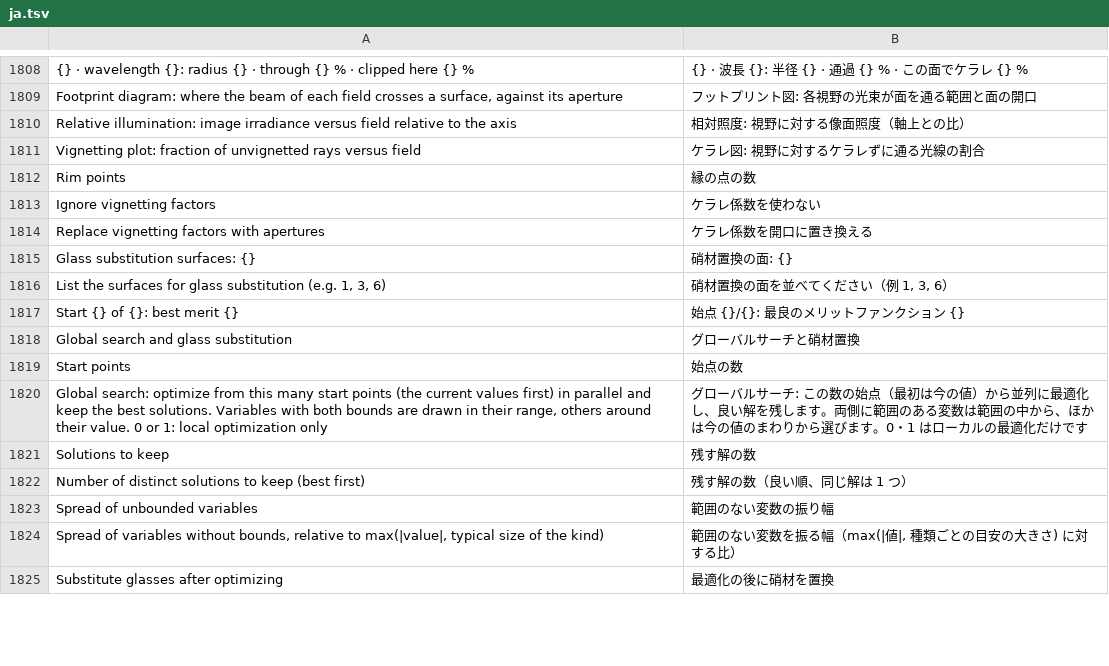
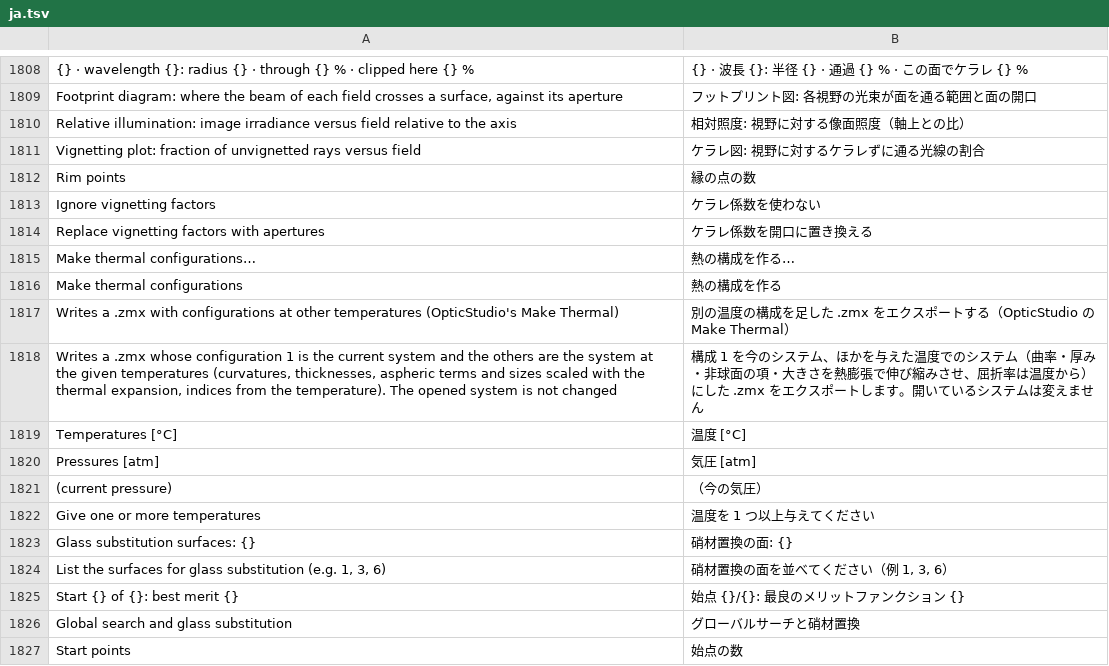
Before and after one commit to masa-iwm/lensbench, a TSV file: crates/lensbench-gui/lang/ja.tsv, drawn as a sheet; only a part is shown, gaps mark what is left out; the shorter side is filled out with more unchanged rows.

```diff
--- a/crates/lensbench-gui/lang/ja.tsv
+++ b/crates/lensbench-gui/lang/ja.tsv
@@ -1814,2 +1814,10 @@ Ignore vignetting factors	ケラレ係数を使わない
 Replace vignetting factors with apertures	ケラレ係数を開口に置き換える
+Make thermal configurations…	熱の構成を作る…
+Make thermal configurations	熱の構成を作る
+Writes a .zmx with configurations at other temperatures (OpticStudio's Make Thermal)	別の温度の構成を足した .zmx をエクスポートする（OpticStudio の Make Thermal）
+Writes a .zmx whose configuration 1 is the current system and the others are the system at the given temperatures (curvatures, thicknesses, aspheric terms and sizes scaled with the thermal expansion, indices from the temperature). The opened system is not changed	構成 1 を今のシステム、ほかを与えた温度でのシステム（曲率・厚み・非球面の項・大きさを熱膨張で伸び縮みさせ、屈折率は温度から）にした .zmx をエクスポートします。開いているシステムは変えません
+Temperatures [°C]	温度 [°C]
+Pressures [atm]	気圧 [atm]
+(current pressure)	（今の気圧）
+Give one or more temperatures	温度を 1 つ以上与えてください
 Glass substitution surfaces: {}	硝材置換の面: {}
```
Also changed, not shown: crates/lensbench-lang/lang/ja.tsv, 38 other files.
